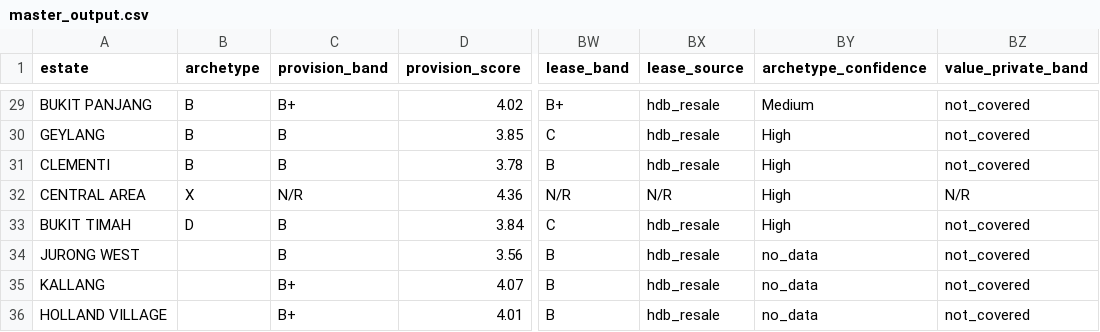
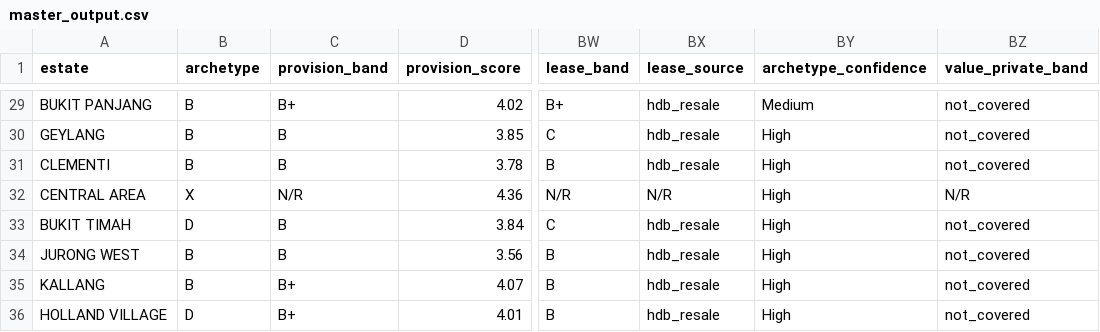
Before and after one commit to evancjx/housing-estate-framework, a CSV file: data/master_output.csv, drawn as a sheet; only a part is shown, gaps mark what is left out; the diff names each change by its address in the sheet, - before the commit and + after, or states it on an @@ line.

```diff
--- a/data/master_output.csv
+++ b/data/master_output.csv
-B34:B35 (archetype): (empty)
+B34:B35 (archetype): B
-BY34:BY36 (archetype_confidence): no_data
+BY34:BY36 (archetype_confidence): High
-B36 (archetype): (empty)
+B36 (archetype): D
```
Also changed, not shown: data/archetype_assignments.csv, data/liveability_matrix.csv, 1 other file.
